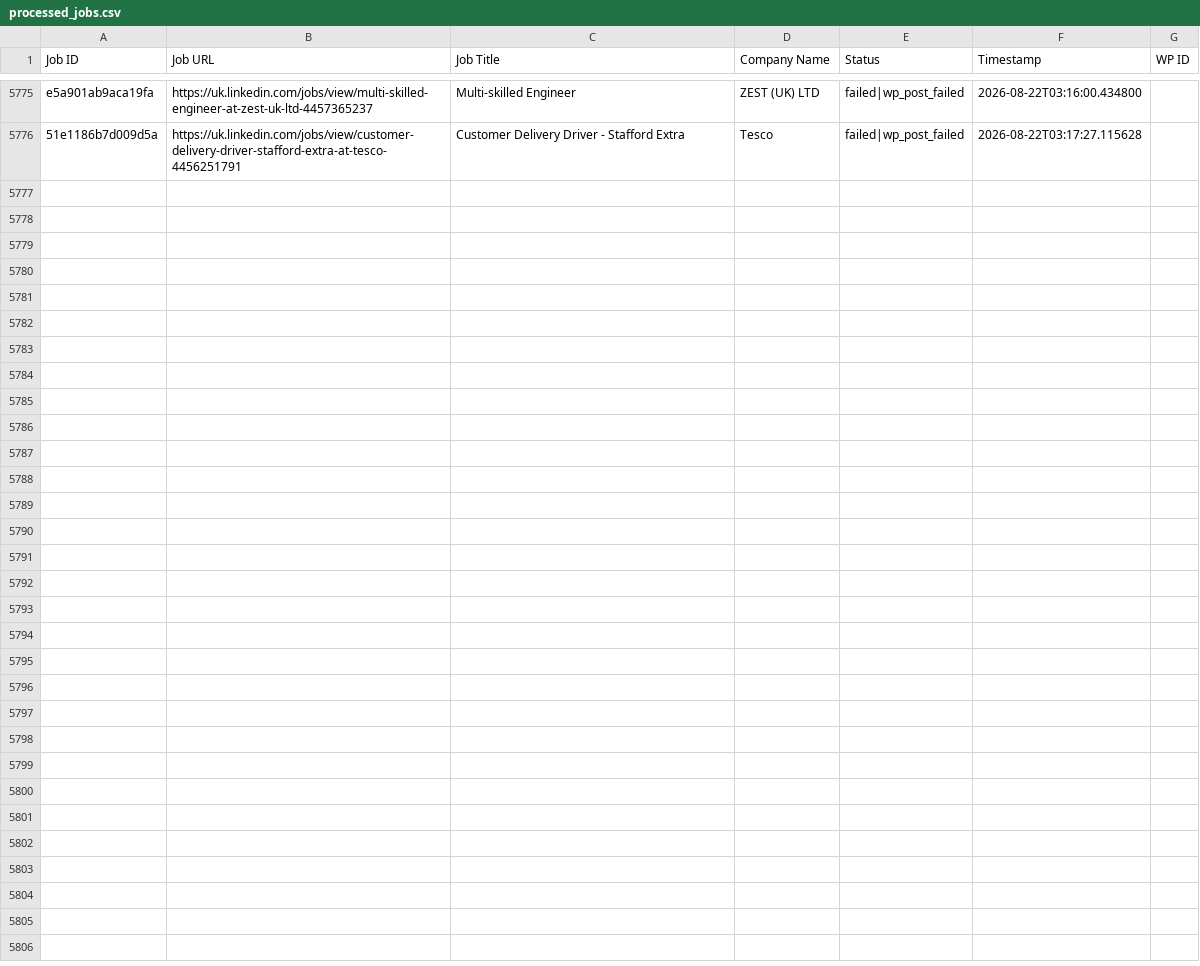
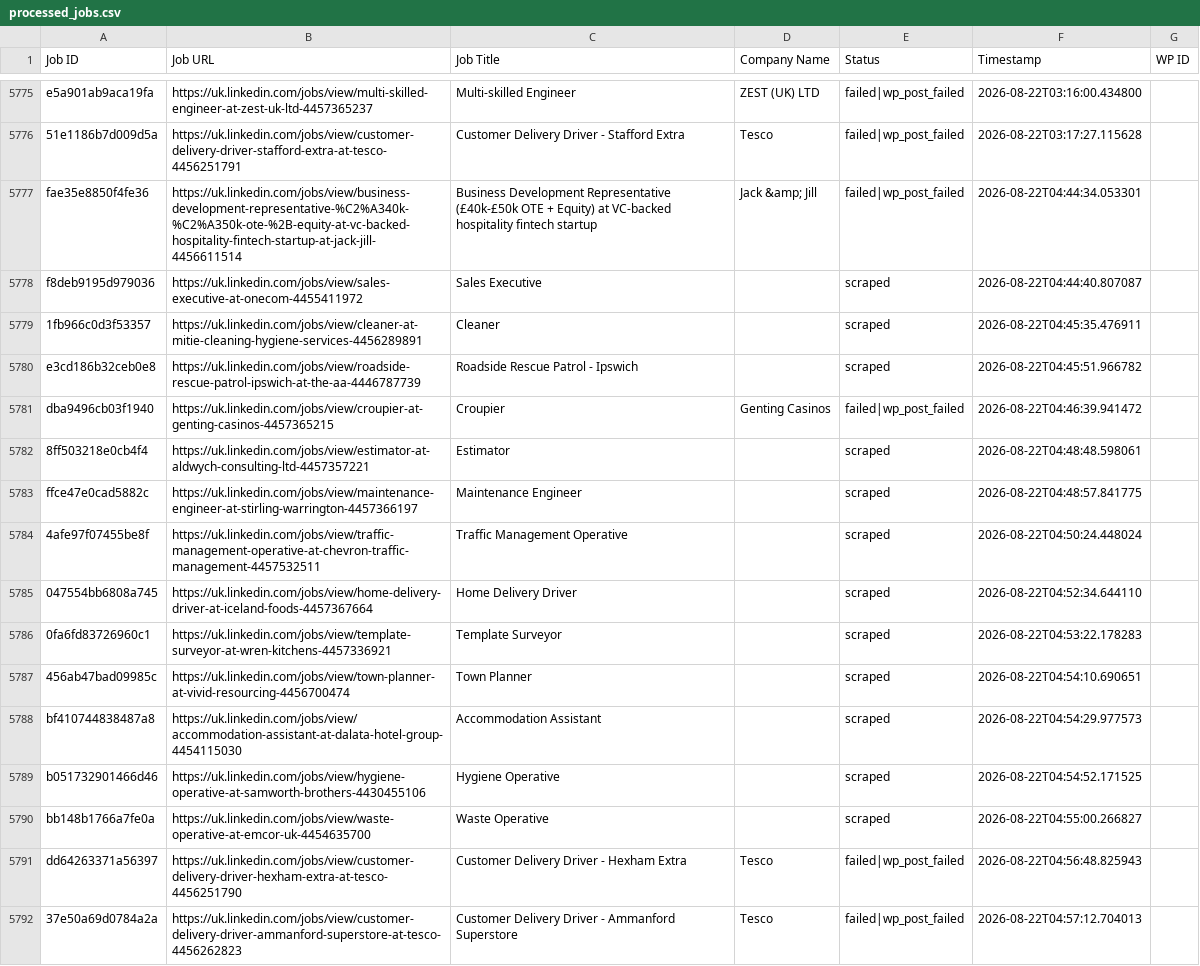
Before and after one commit to vindoky/gb, a CSV file: processed_jobs.csv, drawn as a sheet; only a part is shown, gaps mark what is left out.

```diff
--- a/processed_jobs.csv
+++ b/processed_jobs.csv
@@ -5798 +5798,17 @@ e5a901ab9aca19fa,https://uk.linkedin.com/jobs/view/multi-skilled-engineer-at-zes
 51e1186b7d009d5a,https://uk.linkedin.com/jobs/view/customer-delivery-driver-stafford-extra-at-tesco-4456251791,Customer Delivery Driver - Stafford Extra,Tesco,failed|wp_post_failed,2026-08-22T03:17:27.115628,
+fae35e8850f4fe36,https://uk.linkedin.com/jobs/view/business-development-representative-%C2%A340k-%C2%A350k-ote-%2B-equity-at-vc-backed-hospitality-fintech-startup-at-jack-jill-4456611514,Business Development Representative (£40k-£50k OTE + Equity) at VC-backed hospitality fintech startup,Jack &amp; Jill,failed|wp_post_failed,2026-08-22T04:44:34.053301,
+f8deb9195d979036,https://uk.linkedin.com/jobs/view/sales-executive-at-onecom-4455411972,Sales Executive,,scraped,2026-08-22T04:44:40.807087,
+1fb966c0d3f53357,https://uk.linkedin.com/jobs/view/cleaner-at-mitie-cleaning-hygiene-services-4456289891,Cleaner,,scraped,2026-08-22T04:45:35.476911,
+e3cd186b32ceb0e8,https://uk.linkedin.com/jobs/view/roadside-rescue-patrol-ipswich-at-the-aa-4446787739,Roadside Rescue Patrol - Ipswich,,scraped,2026-08-22T04:45:51.966782,
+dba9496cb03f1940,https://uk.linkedin.com/jobs/view/croupier-at-genting-casinos-4457365215,Croupier,Genting Casinos,failed|wp_post_failed,2026-08-22T04:46:39.941472,
+8ff503218e0cb4f4,https://uk.linkedin.com/jobs/view/estimator-at-aldwych-consulting-ltd-4457357221,Estimator,,scraped,2026-08-22T04:48:48.598061,
+ffce47e0cad5882c,https://uk.linkedin.com/jobs/view/maintenance-engineer-at-stirling-warrington-4457366197,Maintenance Engineer,,scraped,2026-08-22T04:48:57.841775,
+4afe97f07455be8f,https://uk.linkedin.com/jobs/view/traffic-management-operative-at-chevron-traffic-management-4457532511,Traffic Management Operative,,scraped,2026-08-22T04:50:24.448024,
+047554bb6808a745,https://uk.linkedin.com/jobs/view/home-delivery-driver-at-iceland-foods-4457367664,Home Delivery Driver,,scraped,2026-08-22T04:52:34.644110,
+0fa6fd83726960c1,https://uk.linkedin.com/jobs/view/template-surveyor-at-wren-kitchens-4457336921,Template Surveyor,,scraped,2026-08-22T04:53:22.178283,
+456ab47bad09985c,https://uk.linkedin.com/jobs/view/town-planner-at-vivid-resourcing-4456700474,Town Planner,,scraped,2026-08-22T04:54:10.690651,
+bf410744838487a8,https://uk.linkedin.com/jobs/view/accommodation-assistant-at-dalata-hotel-group-4454115030,Accommodation Assistant,,scraped,2026-08-22T04:54:29.977573,
+b051732901466d46,https://uk.linkedin.com/jobs/view/hygiene-operative-at-samworth-brothers-4430455106,Hygiene Operative,,scraped,2026-08-22T04:54:52.171525,
+bb148b1766a7fe0a,https://uk.linkedin.com/jobs/view/waste-operative-at-emcor-uk-4454635700,Waste Operative,,scraped,2026-08-22T04:55:00.266827,
+dd64263371a56397,https://uk.linkedin.com/jobs/view/customer-delivery-driver-hexham-extra-at-tesco-4456251790,Customer Delivery Driver - Hexham Extra,Tesco,failed|wp_post_failed,2026-08-22T04:56:48.825943,
+37e50a69d0784a2a,https://uk.linkedin.com/jobs/view/customer-delivery-driver-ammanford-superstore-at-tesco-4456262823,Customer Delivery Driver - Ammanford Superstore,Tesco,failed|wp_post_failed,2026-08-22T04:57:12.704013,
```
